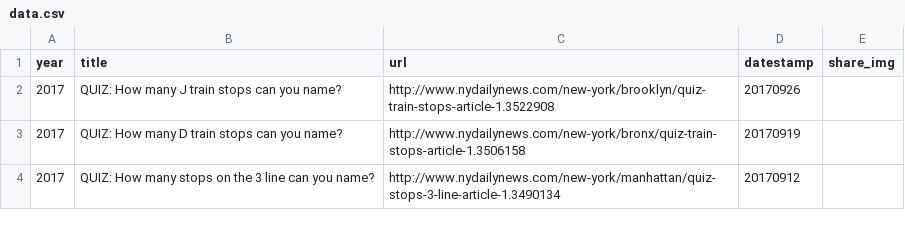
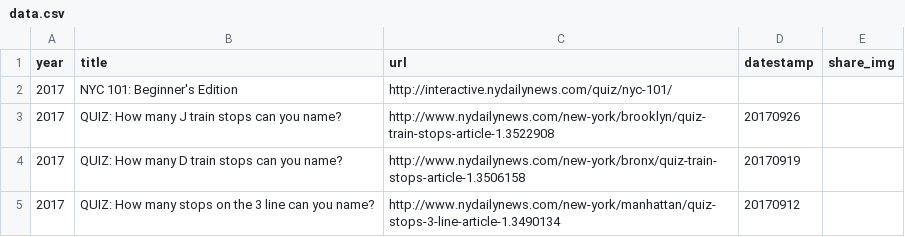
Before and after one commit to nydailynews/quiz-multiple-choice, a CSV file: www/data.csv, drawn as a sheet; only a part is shown; the diff names each change by its address in the sheet, - before the commit and + after, or states it on an @@ line.

Commit message:
editing data.csv

```diff
--- a/www/data.csv
+++ b/www/data.csv
+row 2: 2017 | NYC 101: Beginner's Edition | http://interactive.nydailynews.com/quiz/nyc-101/
```
Also changed, not shown: 1 other file.
